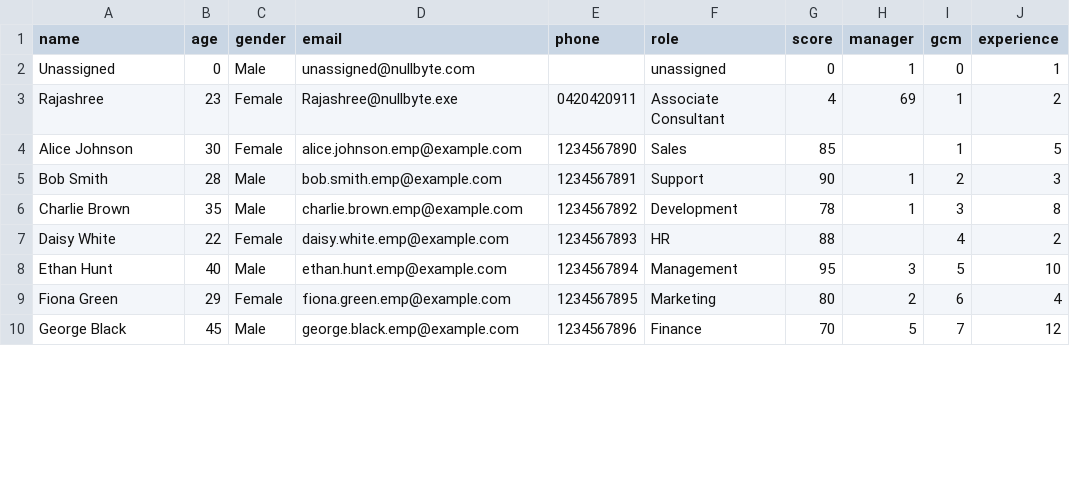
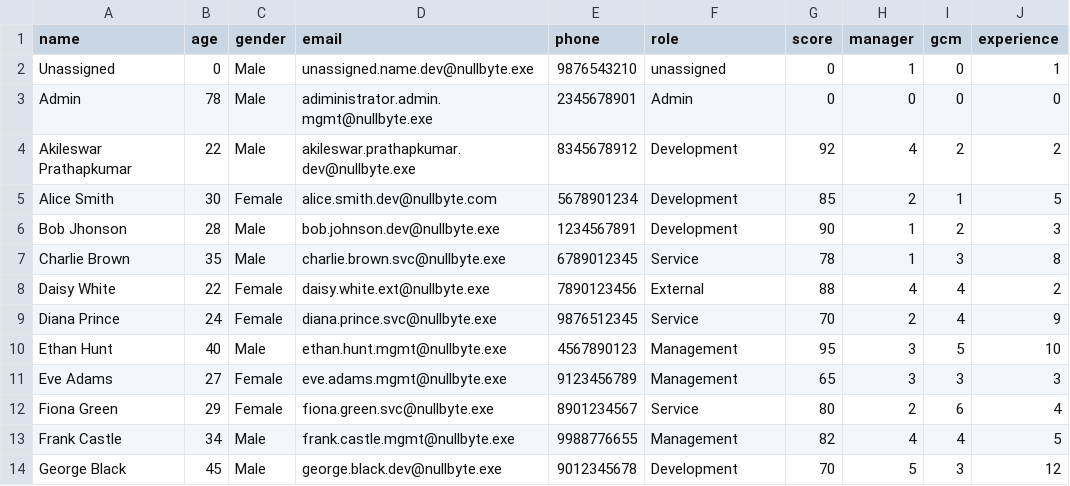
Before and after one commit to jesvijonathan/Nullbyte-Ticketing-System, a CSV file: app/Backend/database/data/employee_table.csv, drawn as a sheet; only a part is shown; the diff covers the shown part only.

```diff
--- a/app/Backend/database/data/employee_table.csv
+++ b/app/Backend/database/data/employee_table.csv
@@ -1,10 +1,14 @@
 name,age,gender,email,phone,role,score,manager,gcm,experience
-Unassigned,0,Male,unassigned@nullbyte.com,,unassigned,0,1,0,1
-Rajashree,23,Female,Rajashree@nullbyte.exe,0420420911,Associate Consultant,4,69,1,2
-Alice Johnson,30,Female,alice.johnson.emp@example.com,1234567890,Sales,85,,1,5
-Bob Smith,28,Male,bob.smith.emp@example.com,1234567891,Support,90,1,2,3
-Charlie Brown,35,Male,charlie.brown.emp@example.com,1234567892,Development,78,1,3,8
-Daisy White,22,Female,daisy.white.emp@example.com,1234567893,HR,88,,4,2
-Ethan Hunt,40,Male,ethan.hunt.emp@example.com,1234567894,Management,95,3,5,10
-Fiona Green,29,Female,fiona.green.emp@example.com,1234567895,Marketing,80,2,6,4
-George Black,45,Male,george.black.emp@example.com,1234567896,Finance,70,5,7,12
+Unassigned,0,Male,unassigned.name.dev@nullbyte.exe,9876543210,unassigned,0,1,0,1
+Admin,78,Male,adiministrator.admin.mgmt@nullbyte.exe,2345678901,Admin,0,0,0,0
+Akileswar Prathapkumar,22,Male,akileswar.prathapkumar.dev@nullbyte.exe,8345678912,Development,92,4,2,2
+Alice Smith,30,Female,alice.smith.dev@nullbyte.com,5678901234,Development,85,2,1,5
+Bob Jhonson,28,Male,bob.johnson.dev@nullbyte.exe,1234567891,Development,90,1,2,3
+Charlie Brown,35,Male,charlie.brown.svc@nullbyte.exe,6789012345,Service,78,1,3,8
+Daisy White,22,Female,daisy.white.ext@nullbyte.exe,7890123456,External,88,4,4,2
+Diana Prince,24,Female,diana.prince.svc@nullbyte.exe,9876512345,Service,70,2,4,9
+Ethan Hunt,40,Male,ethan.hunt.mgmt@nullbyte.exe,4567890123,Management,95,3,5,10
+Eve Adams,27,Female,eve.adams.mgmt@nullbyte.exe,9123456789,Management,65,3,3,3
+Fiona Green,29,Female,fiona.green.svc@nullbyte.exe,8901234567,Service,80,2,6,4
+Frank Castle,34,Male,frank.castle.mgmt@nullbyte.exe,9988776655,Management,82,4,4,5
+George Black,45,Male,george.black.dev@nullbyte.exe,9012345678,Development,70,5,3,12
```
Also changed, not shown: 8 added rows and 12 edited cells elsewhere in this file, deployment/configs/users.csv.
